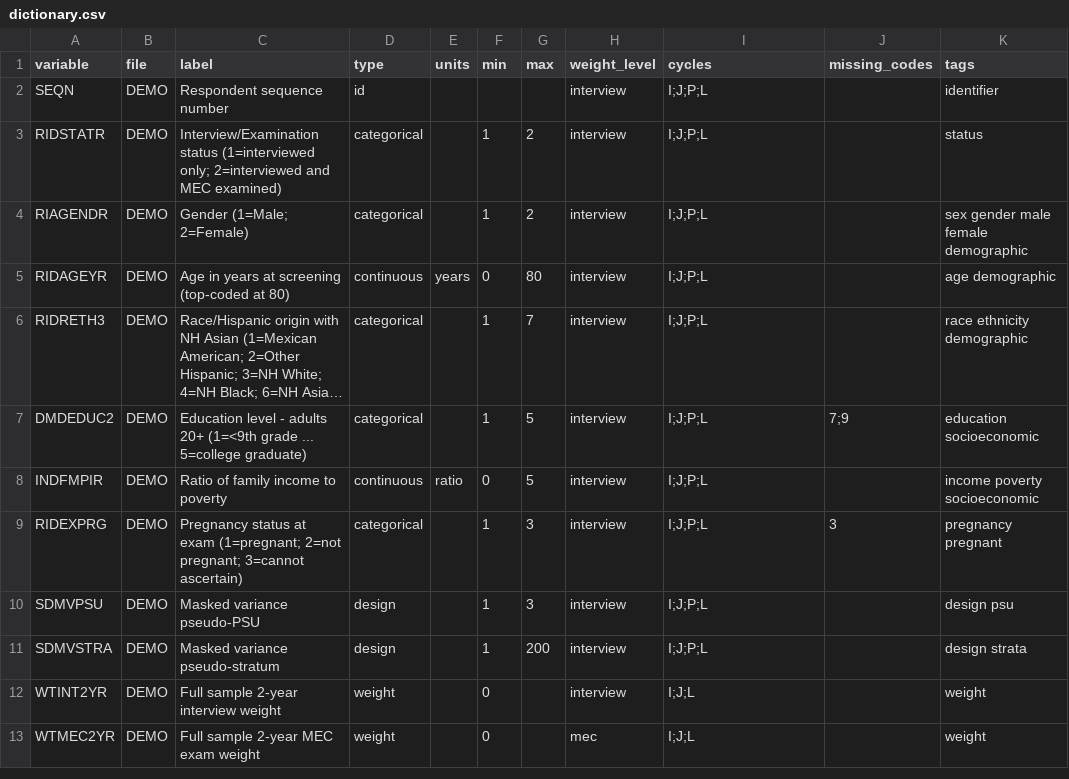
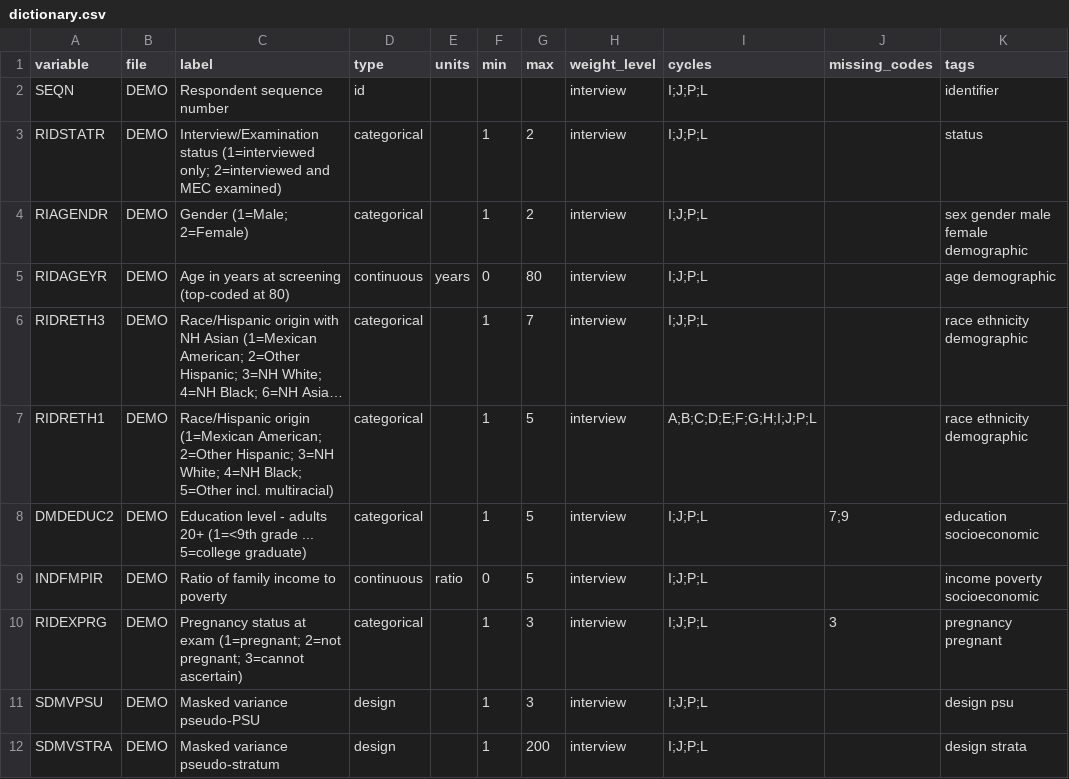
Before and after one commit to ks007x/QuestionNHANES, a CSV file: knowledge/nhanes/dictionary.csv, drawn as a sheet; only a part is shown; the shorter side is filled out with more unchanged rows; long unchanged cells end in …; the diff names each change by its address in the sheet, - before the commit and + after, or states it on an @@ line.

```diff
--- a/knowledge/nhanes/dictionary.csv
+++ b/knowledge/nhanes/dictionary.csv
+row 7: RIDRETH1 | DEMO | Race/Hispanic origin (1=Mexican American; 2=Other Hispanic; 3=NH White; 4=NH Black; 5=Other incl. multiracial) | categorical |  | 1 | 5 | interview | A;B;C;D;E;F;G;H;I;J;P;L |  | race ethnicity demographic
```
Also changed, not shown: 15 other files.
